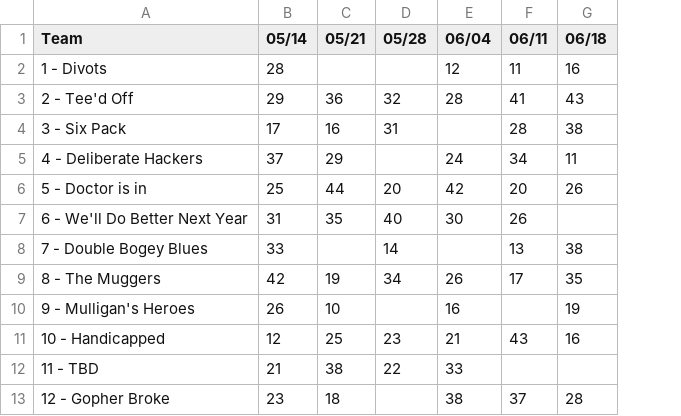
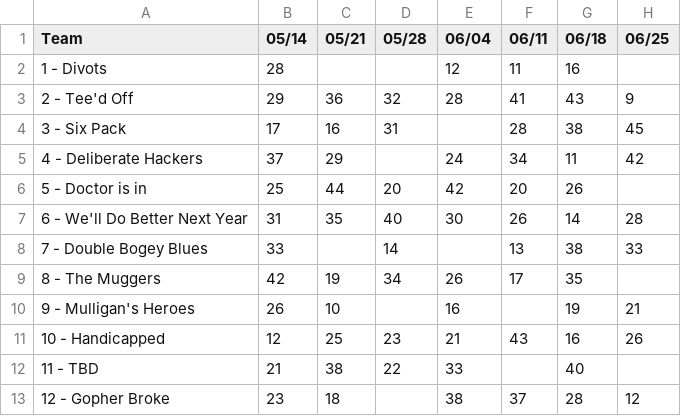
Before and after one commit to alvisbjones/jsonfiles, a CSV file: tallyout.csv, drawn as a sheet; the diff names each change by its address in the sheet, - before the commit and + after, or states it on an @@ line.

```diff
--- a/tallyout.csv
+++ b/tallyout.csv
+column H (06/25), rows 3-13: 9 | 45 | 42 |  | 28 | 33 |  | 21 | 26 |  | 12
-G7 (06/18): (empty)
+G7 (06/18): 14
-G12 (06/18): (empty)
+G12 (06/18): 40
```
Also changed, not shown: 4 other files.
